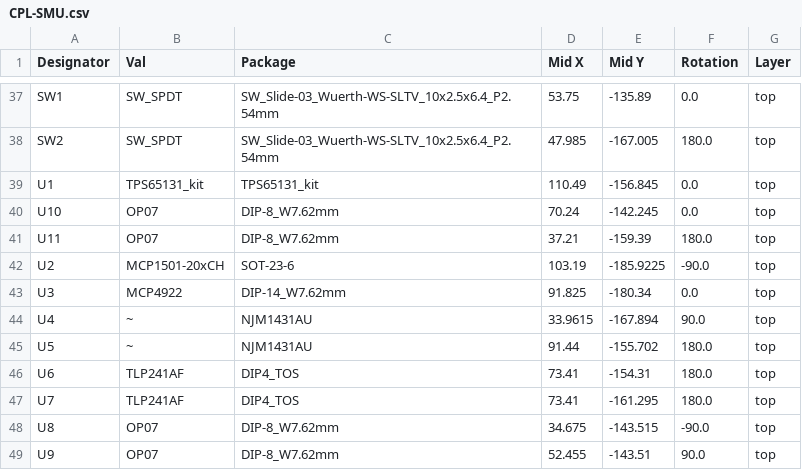
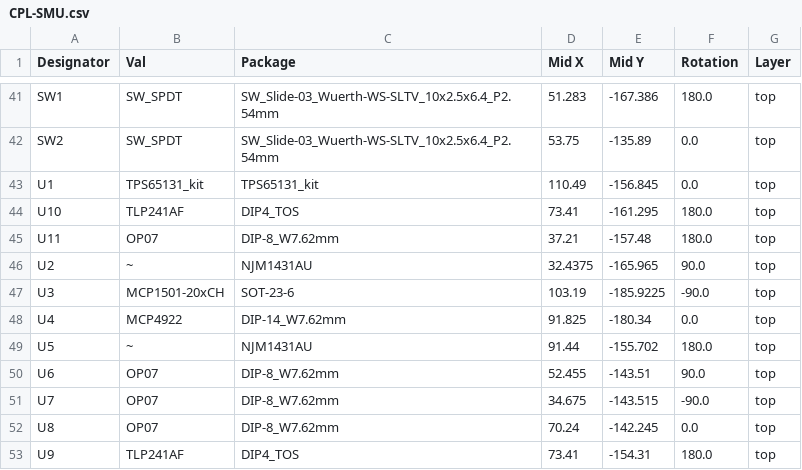
Before and after one commit to oosan1/OriginalSMU_KKHS, a CSV file: Circuit/PrintedCircuit2/SMU3/jlcpcb/production_files/CPL-SMU.csv, drawn as a sheet; only a part is shown, gaps mark what is left out; removed rows and columns are numbered as before the commit, all else as after; the diff covers the shown part only; the diff names each change by its address in the sheet, - before the commit and + after, or states it on an @@ line.

```diff
--- a/Circuit/PrintedCircuit2/SMU3/jlcpcb/production_files/CPL-SMU.csv
+++ b/Circuit/PrintedCircuit2/SMU3/jlcpcb/production_files/CPL-SMU.csv
-D41 (Mid X): 53.75
+D41 (Mid X): 51.283
-E41 (Mid Y): -135.89
+E41 (Mid Y): -167.386
-F41 (Rotation): 0.0
+F41 (Rotation): 180.0
-D42 (Mid X): 47.985
+D42 (Mid X): 53.75
-E42 (Mid Y): -167.005
+E42 (Mid Y): -135.89
-F42 (Rotation): 180.0
+F42 (Rotation): 0.0
-B44 (Val): OP07
+B44 (Val): TLP241AF
-C44 (Package): DIP-8_W7.62mm
+C44 (Package): DIP4_TOS
-D44 (Mid X): 70.24
+D44 (Mid X): 73.41
-E44 (Mid Y): -142.245
+E44 (Mid Y): -161.295
-F44 (Rotation): 0.0
+F44 (Rotation): 180.0
-E45 (Mid Y): -159.39
+E45 (Mid Y): -157.48
+row 46: U2 | ~ | NJM1431AU | 32.4375 | -165.965 | 90.0 | top
-A47 (Designator): U2
+A47 (Designator): U3
-A48 (Designator): U3
+A48 (Designator): U4
-row 44: U4 | ~ | NJM1431AU | 33.9615 | -167.894 | 90.0 | top
-B50:B51 (Val): TLP241AF
+B50:B51 (Val): OP07
-C50:C51 (Package): DIP4_TOS
+C50:C51 (Package): DIP-8_W7.62mm
-D50 (Mid X): 73.41
+D50 (Mid X): 52.455
-E50 (Mid Y): -154.31
+E50 (Mid Y): -143.51
-F50 (Rotation): 180.0
+F50 (Rotation): 90.0
-D51 (Mid X): 73.41
+D51 (Mid X): 34.675
-E51 (Mid Y): -161.295
+E51 (Mid Y): -143.515
-F51 (Rotation): 180.0
+F51 (Rotation): -90.0
-D52 (Mid X): 34.675
+D52 (Mid X): 70.24
-E52 (Mid Y): -143.515
+E52 (Mid Y): -142.245
-F52 (Rotation): -90.0
+F52 (Rotation): 0.0
-B53 (Val): OP07
+B53 (Val): TLP241AF
-C53 (Package): DIP-8_W7.62mm
+C53 (Package): DIP4_TOS
-D53 (Mid X): 52.455
+D53 (Mid X): 73.41
-E53 (Mid Y): -143.51
+E53 (Mid Y): -154.31
-F53 (Rotation): 90.0
+F53 (Rotation): 180.0
```
Also changed, not shown: 4 added rows and 94 edited cells elsewhere in this file, Circuit/PrintedCircuit2/SMU3/jlcpcb/production_files/BOM-SMU.csv, 17 other files.
